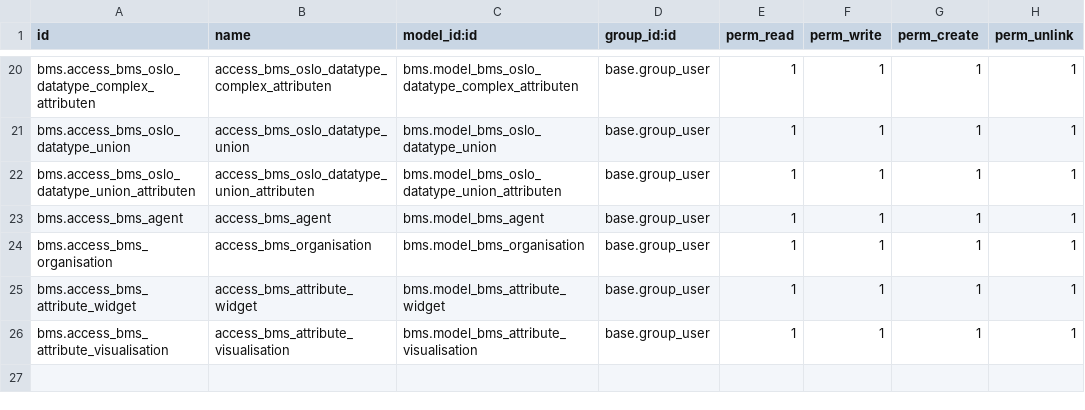
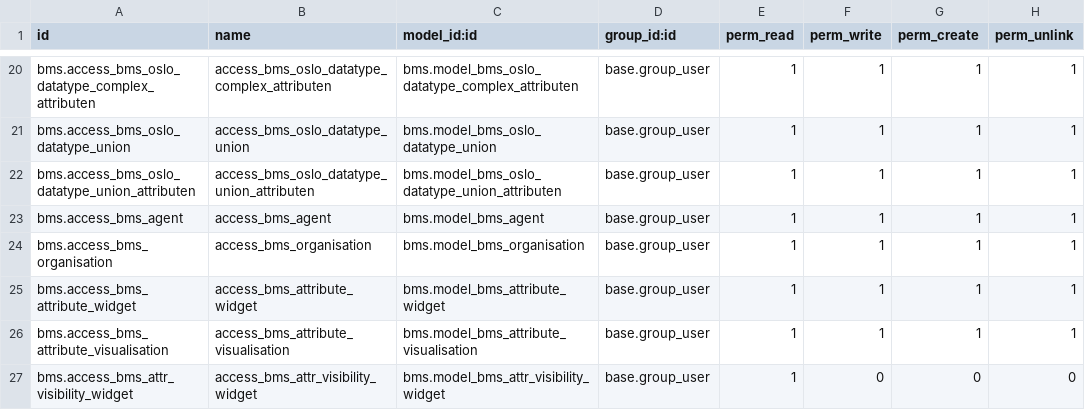
Before and after one commit to engitest-02/bms, a CSV file: bms/security/ir.model.access.csv, drawn as a sheet; only a part is shown, gaps mark what is left out.

```diff
--- a/bms/security/ir.model.access.csv
+++ b/bms/security/ir.model.access.csv
@@ -26 +26,2 @@ bms.access_bms_attribute_widget,access_bms_attribute_widget,bms.model_bms_attrib
 bms.access_bms_attribute_visualisation,access_bms_attribute_visualisation,bms.model_bms_attribute_visualisation,base.group_user,1,1,1,1
+bms.access_bms_attr_visibility_widget,access_bms_attr_visibility_widget,bms.model_bms_attr_visibility_widget,base.group_user,1,0,0,0
```
Also changed, not shown: 7 other files.
